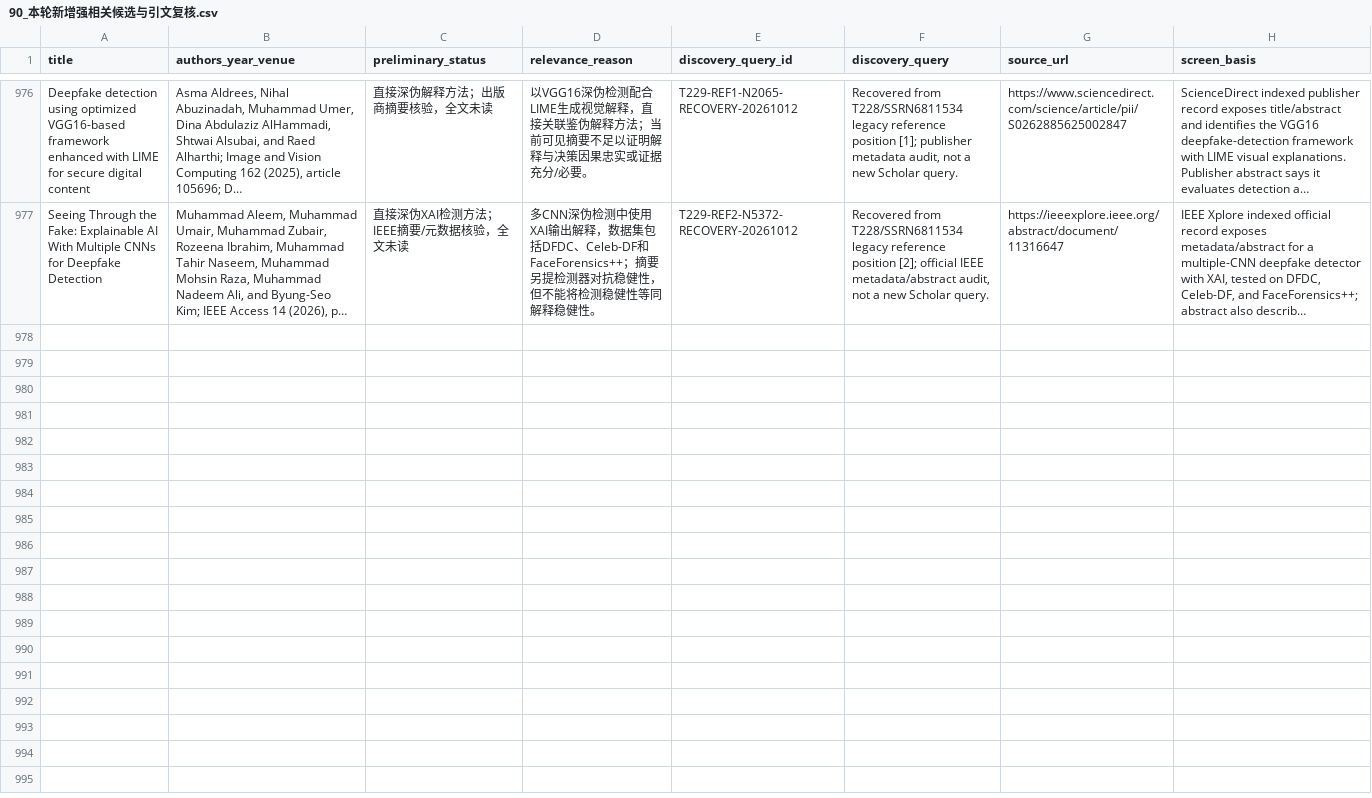
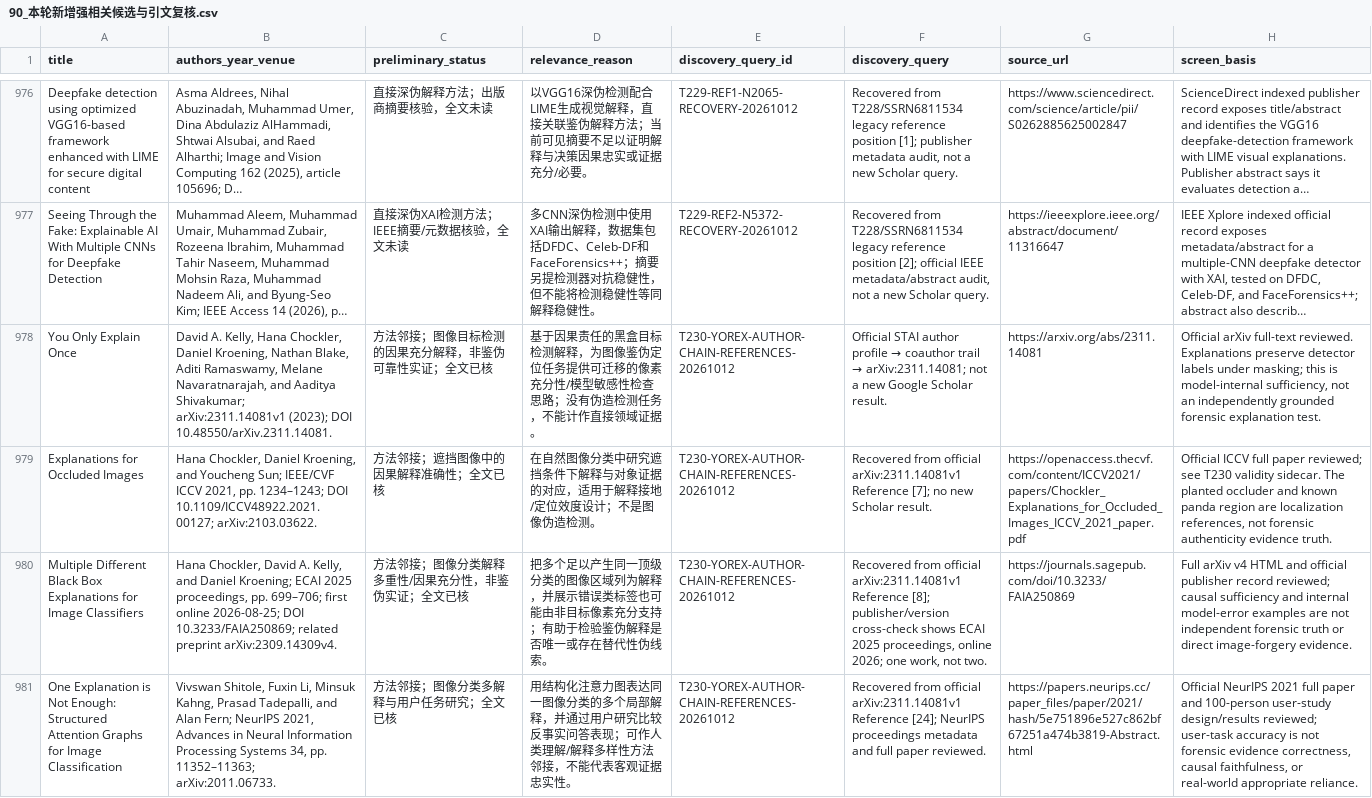
Before and after one commit to brodyZhao/my-research-project, a CSV file: outputs/图像鉴伪解释可靠性_重检_2026-10-05/90_本轮新增强相关候选与引文复核.csv, drawn as a sheet; only a part is shown, gaps mark what is left out; long unchanged cells end in …; the diff names each change by its address in the sheet, - before the commit and + after, or states it on an @@ line.

Commit message:
Screen YO-ReX references and review image XAI neighbors

```diff
--- a/outputs/图像鉴伪解释可靠性_重检_2026-10-05/90_本轮新增强相关候选与引文复核.csv
+++ b/outputs/图像鉴伪解释可靠性_重检_2026-10-05/90_本轮新增强相关候选与引文复核.csv
+row 978: You Only Explain Once | David A. Kelly, Hana Chockler, Daniel Kroening, Nathan Blake, Aditi Ramaswamy, Melane Navaratnarajah, and Aaditya Shivakumar; arXiv:2311.14081v1 (2023); DOI 10.48550/arXiv.2311.14081. | 方法邻接；图像目标检测的因果充分解释，非鉴伪可靠性实证；全文已核 | 基于因果责任的黑盒目标检测解释，为图像鉴伪定位任务提供可迁移的像素充分性/模型敏感性检查思路；没有伪造检测任务，不能计作直接领域证据。 | T230-YOREX-AUTHOR-CHAIN-REFERENCES-20261012 | Official STAI author profile → coauthor trail → arXiv:2311.14081; not a new Google Scholar result. | https://arxiv.org/abs/2311.14081 | Official arXiv full-text reviewed. Explanations preserve detector labels under masking; this is model-internal sufficiency, not an independently grounded forensic explanation test.
+row 979: Explanations for Occluded Images | Hana Chockler, Daniel Kroening, and Youcheng Sun; IEEE/CVF ICCV 2021, pp. 1234–1243; DOI 10.1109/ICCV48922.2021.00127; arXiv:2103.03622. | 方法邻接；遮挡图像中的因果解释准确性；全文已核 | 在自然图像分类中研究遮挡条件下解释与对象证据的对应，适用于解释接地/定位效度设计；不是图像伪造检测。 | T230-YOREX-AUTHOR-CHAIN-REFERENCES-20261012 | Recovered from official arXiv:2311.14081v1 Reference [7]; no new Scholar result. | https://openaccess.thecvf.com/content/ICCV2021/papers/Chockler_Explanations_for_Occluded_Images_ICCV_2021_paper.pdf | Official ICCV full paper reviewed; see T230 validity sidecar. The planted occluder and known panda region are localization references, not forensic authenticity evidence truth.
+row 980: Multiple Different Black Box Explanations for Image Classifiers | Hana Chockler, David A. Kelly, and Daniel Kroening; ECAI 2025 proceedings, pp. 699–706; first online 2026-08-25; DOI 10.3233/FAIA250869; related preprint arXiv:2309.14309v4. | 方法邻接；图像分类解释多重性/因果充分性，非鉴伪实证；全文已核 | 把多个足以产生同一顶级分类的图像区域列为解释，并展示错误类标签也可能由非目标像素充分支持；有助于检验鉴伪解释是否唯一或存在替代性伪线索。 | T230-YOREX-AUTHOR-CHAIN-REFERENCES-20261012 | Recovered from official arXiv:2311.14081v1 Reference [8]; publisher/version cross-check shows ECAI 2025 proceedings, online 2026; one work, not two. | https://journals.sagepub.com/doi/10.3233/FAIA250869 | Full arXiv v4 HTML and official publisher record reviewed; causal sufficiency and internal model-error examples are not independent forensic truth or direct image-forgery evidence.
+row 981: One Explanation is Not Enough: Structured Attention Graphs for Image Classification | Vivswan Shitole, Fuxin Li, Minsuk Kahng, Prasad Tadepalli, and Alan Fern; NeurIPS 2021, Advances in Neural Information Processing Systems 34, pp. 11352–11363; arXiv:2011.06733. | 方法邻接；图像分类多解释与用户任务研究；全文已核 | 用结构化注意力图表达同一图像分类的多个局部解释，并通过用户研究比较反事实问答表现；可作人类理解/解释多样性方法邻接，不能代表客观证据忠实性。 | T230-YOREX-AUTHOR-CHAIN-REFERENCES-20261012 | Recovered from official arXiv:2311.14081v1 Reference [24]; NeurIPS proceedings metadata and full paper reviewed. | https://papers.neurips.cc/paper_files/paper/2021/hash/5e751896e527c862bf67251a474b3819-Abstract.html | Official NeurIPS 2021 full paper and 100-person user-study design/results reviewed; user-task accuracy is not forensic evidence correctness, causal faithfulness, or real-world appropriate reliance.
```
Also changed, not shown: outputs/图像鉴伪解释可靠性_重检_2026-10-05/112_本次阶段包_SHA256清单.csv, outputs/图像鉴伪解释可靠性_重检_2026-10-05/72_V2已复核强相关优先清单.csv, 8 other files.
